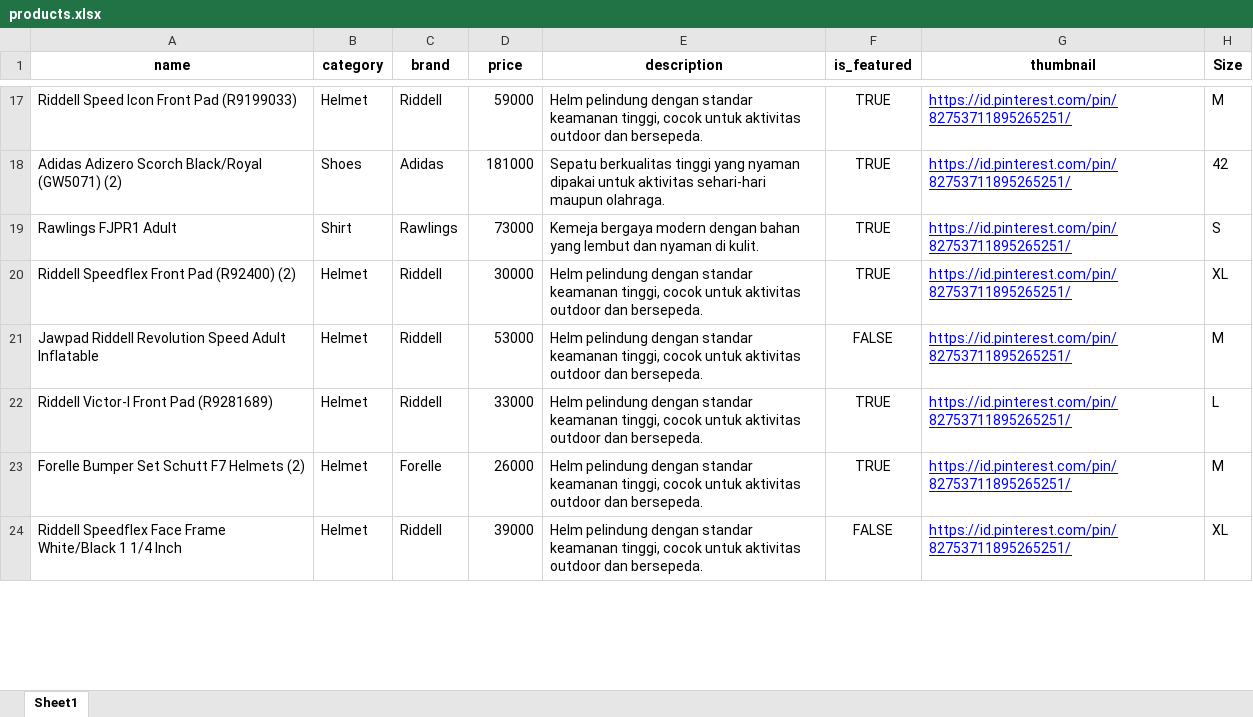
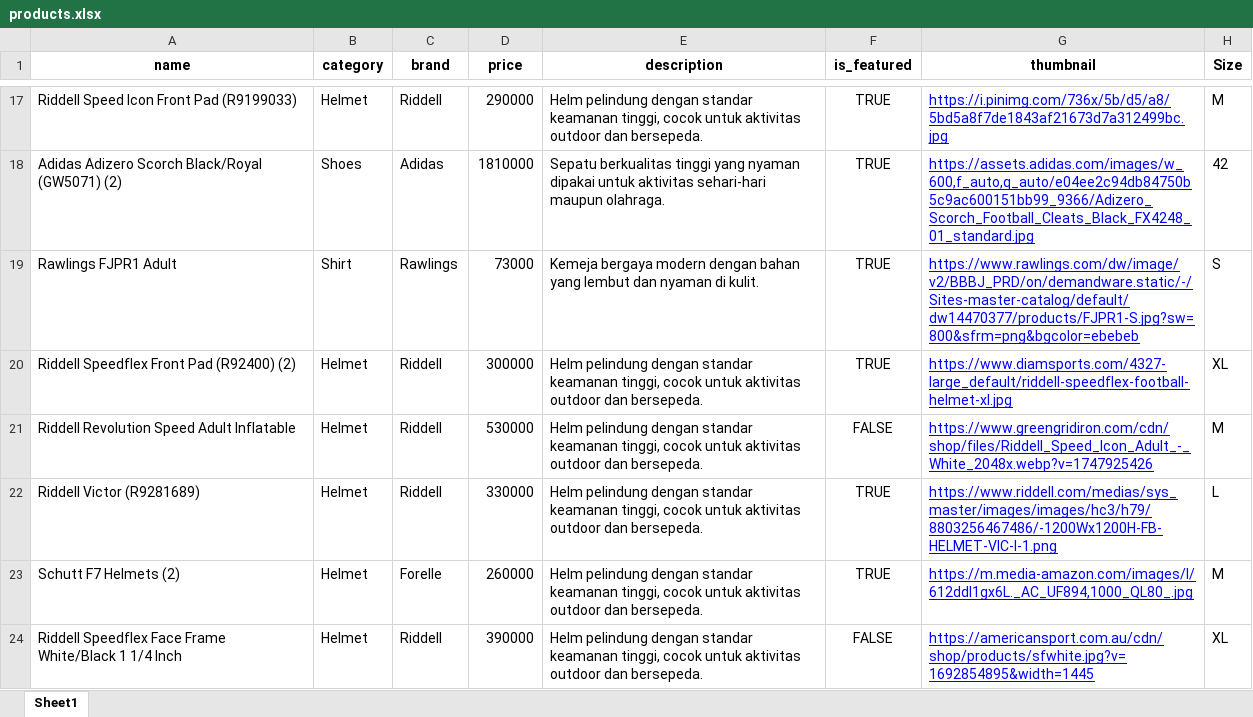
Before and after one commit to PBP-B02-2025/project-b02, an Excel workbook: products.xlsx, sheet Sheet1, drawn as a sheet; only a part is shown, gaps mark what is left out; values as stored, in another font and other column widths than the file's, no borders; the diff covers the shown part only; the diff names each change by its address in the sheet, - before the commit and + after, or states it on an @@ line.

```diff
--- a/products.xlsx (sheet Sheet1)
+++ b/products.xlsx (sheet Sheet1)
-D17 (price): 59000
+D17 (price): 290000
-G17 (thumbnail): https://id.pinterest.com/pin/82753711895265251/
+G17 (thumbnail): https://i.pinimg.com/736x/5b/d5/a8/5bd5a8f7de1843af21673d7a312499bc.jpg
-D18 (price): 181000
+D18 (price): 1810000
-G18 (thumbnail): https://id.pinterest.com/pin/82753711895265251/
+G18 (thumbnail): https://assets.adidas.com/images/w_600,f_auto,q_auto/e04ee2c94db84750b5c9ac600151bb99_9366/Adizero_Scorch_Football_Cleats_Black_FX4248_01_standard.jpg
-G19 (thumbnail): https://id.pinterest.com/pin/82753711895265251/
+G19 (thumbnail): https://www.rawlings.com/dw/image/v2/BBBJ_PRD/on/demandware.static/-/Sites-master-catalog/default/dw14470377/products/FJPR1-S.jpg?sw=800&sfrm=png&bgcolor=ebebeb
-D20 (price): 30000
+D20 (price): 300000
-G20 (thumbnail): https://id.pinterest.com/pin/82753711895265251/
+G20 (thumbnail): https://www.diamsports.com/4327-large_default/riddell-speedflex-football-helmet-xl.jpg
-A21 (name): Jawpad Riddell Revolution Speed Adult Inflatable
+A21 (name): Riddell Revolution Speed Adult Inflatable
-D21 (price): 53000
+D21 (price): 530000
-G21 (thumbnail): https://id.pinterest.com/pin/82753711895265251/
+G21 (thumbnail): https://www.greengridiron.com/cdn/shop/files/Riddell_Speed_Icon_Adult_-_White_2048x.webp?v=1747925426
-A22 (name): Riddell Victor-I Front Pad (R9281689)
+A22 (name): Riddell Victor (R9281689)
-D22 (price): 33000
+D22 (price): 330000
-G22 (thumbnail): https://id.pinterest.com/pin/82753711895265251/
+G22 (thumbnail): https://www.riddell.com/medias/sys_master/images/images/hc3/h79/8803256467486/-1200Wx1200H-FB-HELMET-VIC-I-1.png
-A23 (name): Forelle Bumper Set Schutt F7 Helmets (2)
+A23 (name): Schutt F7 Helmets (2)
-D23 (price): 26000
+D23 (price): 260000
-G23 (thumbnail): https://id.pinterest.com/pin/82753711895265251/
+G23 (thumbnail): https://m.media-amazon.com/images/I/612ddI1gx6L._AC_UF894,1000_QL80_.jpg
-D24 (price): 39000
+D24 (price): 390000
-G24 (thumbnail): https://id.pinterest.com/pin/82753711895265251/
+G24 (thumbnail): https://americansport.com.au/cdn/shop/products/sfwhite.jpg?v=1692854895&width=1445
```
Also changed, not shown: 267 edited cells and cell formats elsewhere in this sheet, 11 other files.
